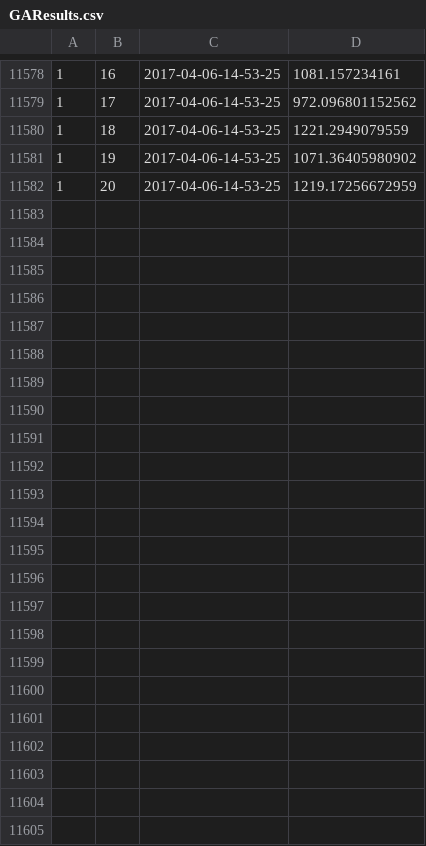
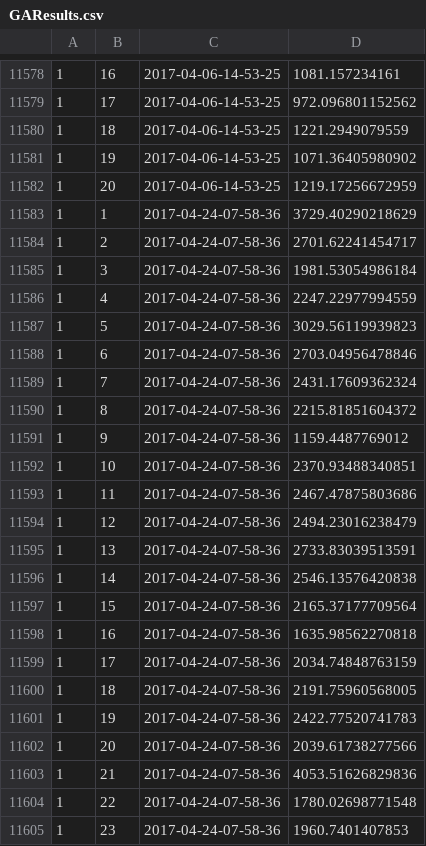
Before and after one commit to keithaumiller/unicorninvesting, a CSV file: data/results/1/1/GAResults.csv, drawn as a sheet; only a part is shown, gaps mark what is left out; the diff names each change by its address in the sheet, - before the commit and + after, or states it on an @@ line.

Commit message:
Updates for support of the DB finalized, as well as fixed some currency conversion lookup issues and data issues in the DB.

```diff
--- a/data/results/1/1/GAResults.csv
+++ b/data/results/1/1/GAResults.csv
+row 11583: 1 | 1 | 2017-04-24-07-58-36 | 3729.40290218629
+row 11584: 1 | 2 | 2017-04-24-07-58-36 | 2701.62241454717
+row 11585: 1 | 3 | 2017-04-24-07-58-36 | 1981.53054986184
+row 11586: 1 | 4 | 2017-04-24-07-58-36 | 2247.22977994559
+row 11587: 1 | 5 | 2017-04-24-07-58-36 | 3029.56119939823
+row 11588: 1 | 6 | 2017-04-24-07-58-36 | 2703.04956478846
+row 11589: 1 | 7 | 2017-04-24-07-58-36 | 2431.17609362324
+row 11590: 1 | 8 | 2017-04-24-07-58-36 | 2215.81851604372
+row 11591: 1 | 9 | 2017-04-24-07-58-36 | 1159.4487769012
+row 11592: 1 | 10 | 2017-04-24-07-58-36 | 2370.93488340851
+row 11593: 1 | 11 | 2017-04-24-07-58-36 | 2467.47875803686
+row 11594: 1 | 12 | 2017-04-24-07-58-36 | 2494.23016238479
+row 11595: 1 | 13 | 2017-04-24-07-58-36 | 2733.83039513591
+row 11596: 1 | 14 | 2017-04-24-07-58-36 | 2546.13576420838
+row 11597: 1 | 15 | 2017-04-24-07-58-36 | 2165.37177709564
+row 11598: 1 | 16 | 2017-04-24-07-58-36 | 1635.98562270818
+row 11599: 1 | 17 | 2017-04-24-07-58-36 | 2034.74848763159
+row 11600: 1 | 18 | 2017-04-24-07-58-36 | 2191.75960568005
+row 11601: 1 | 19 | 2017-04-24-07-58-36 | 2422.77520741783
+row 11602: 1 | 20 | 2017-04-24-07-58-36 | 2039.61738277566
+row 11603: 1 | 21 | 2017-04-24-07-58-36 | 4053.51626829836
+row 11604: 1 | 22 | 2017-04-24-07-58-36 | 1780.02698771548
+row 11605: 1 | 23 | 2017-04-24-07-58-36 | 1960.7401407853
```
Also changed, not shown: 9 other files.
